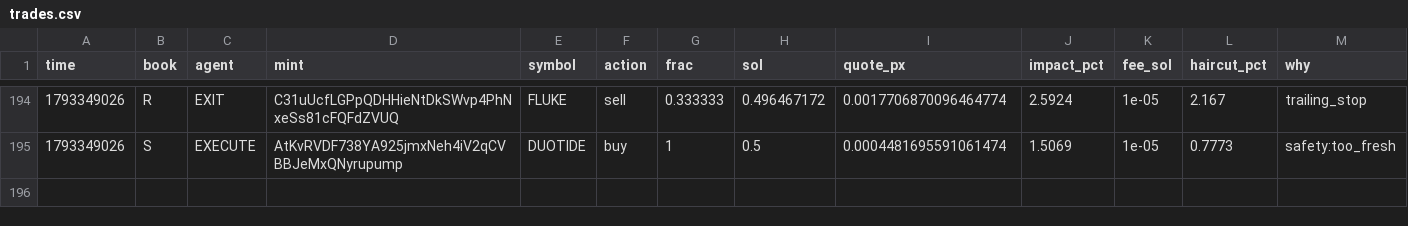
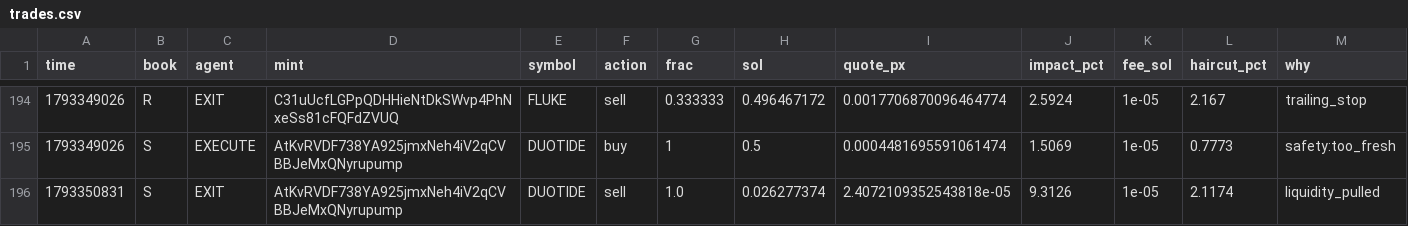
Before and after one commit to Zirqo-Dev/sightline, a CSV file: solana-desk/trades.csv, drawn as a sheet; only a part is shown, gaps mark what is left out; rows hold the shown columns only; the diff names each change by its address in the sheet, - before the commit and + after, or states it on an @@ line.

```diff
--- a/solana-desk/trades.csv
+++ b/solana-desk/trades.csv
+row 196: 1793350831 | S | EXIT | AtKvRVDF738YA925jmxNeh4iV2qCVBBJeMxQNyrupump | DUOTIDE | sell | 1.0 | 0.026277374 | 2.4072109352543818e-05 | 9.3126 | 1e-05 | 2.1174 | liquidity_pulled
```
Also changed, not shown: solana-desk/tasks.csv, 4 other files.
